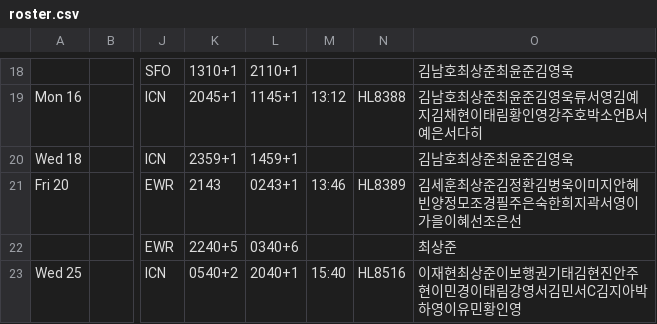
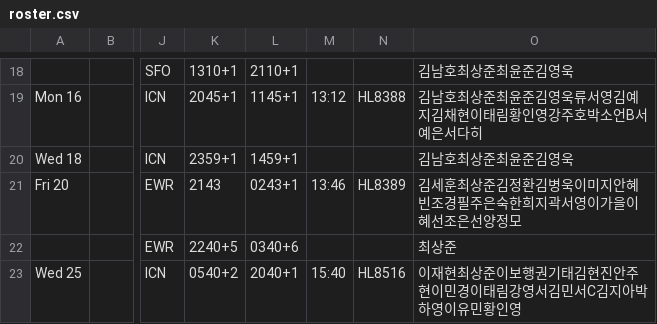
Before and after one commit to csj773/roster-sj, a CSV file: public/roster.csv, drawn as a sheet; only a part is shown, gaps mark what is left out; the diff names each change by its address in the sheet, - before the commit and + after, or states it on an @@ line.

```diff
--- a/public/roster.csv
+++ b/public/roster.csv
-O21: 김세훈최상준김정환김병욱이미지안혜빈양정모조경필주은숙한희지곽서영이가을이혜선조은선
+O21: 김세훈최상준김정환김병욱이미지안혜빈조경필주은숙한희지곽서영이가을이혜선조은선양정모
```
Also changed, not shown: 1 other file.
